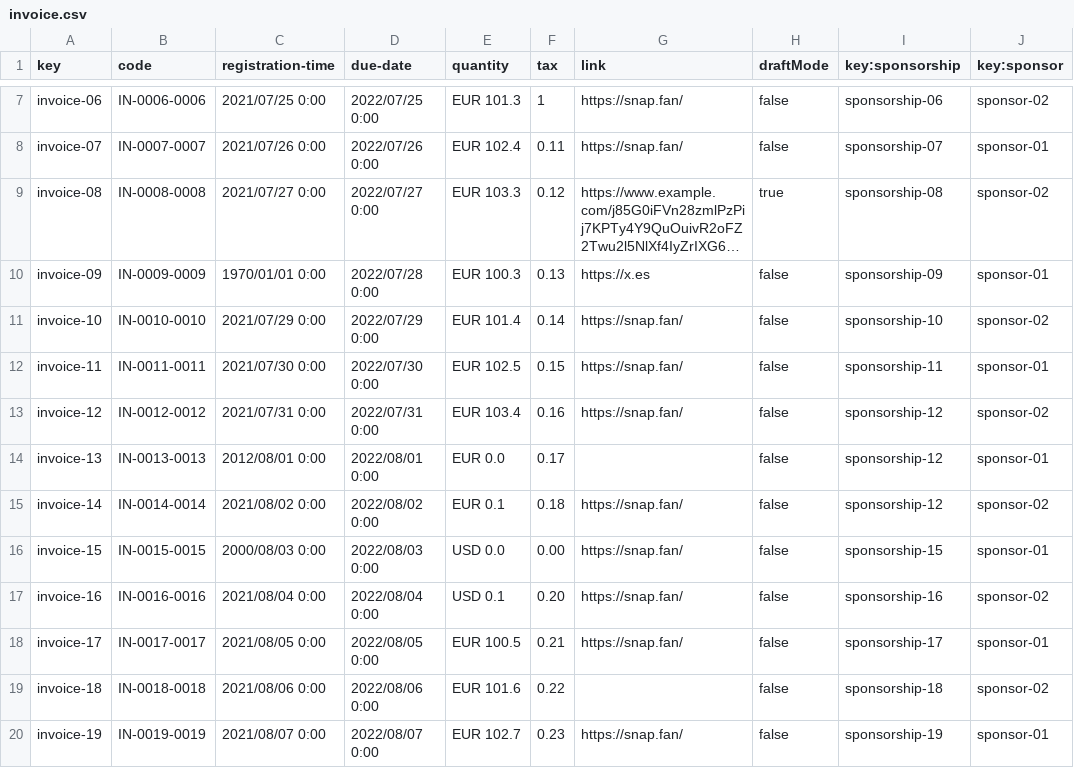
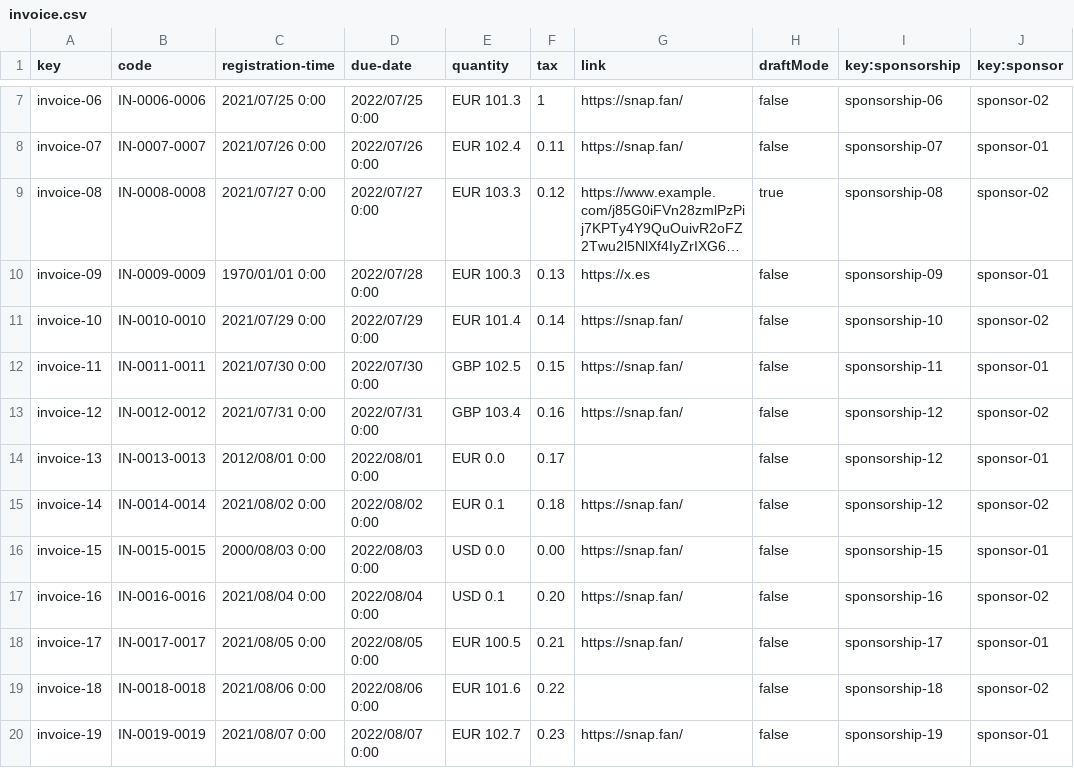
Before and after one commit to DP2-c1-028/Acme-SF-D01, a CSV file: src/main/webapp/WEB-INF/resources/sample-data/invoice.csv, drawn as a sheet; only a part is shown, gaps mark what is left out; long unchanged cells end in ….

Commit message:
Invoices CRUD with validations

```diff
--- a/src/main/webapp/WEB-INF/resources/sample-data/invoice.csv
+++ b/src/main/webapp/WEB-INF/resources/sample-data/invoice.csv
@@ -11,4 +11,4 @@ invoice-09,IN-0009-0009,1970/01/01 0:00,2022/07/28 0:00,EUR 100.3,0.13,https://x
 invoice-10,IN-0010-0010,2021/07/29 0:00,2022/07/29 0:00,EUR 101.4,0.14,https://snap.fan/,false,sponsorship-10,sponsor-02
-invoice-11,IN-0011-0011,2021/07/30 0:00,2022/07/30 0:00,EUR 102.5,0.15,https://snap.fan/,false,sponsorship-11,sponsor-01
-invoice-12,IN-0012-0012,2021/07/31 0:00,2022/07/31 0:00,EUR 103.4,0.16,https://snap.fan/,false,sponsorship-12,sponsor-02
+invoice-11,IN-0011-0011,2021/07/30 0:00,2022/07/30 0:00,GBP 102.5,0.15,https://snap.fan/,false,sponsorship-11,sponsor-01
+invoice-12,IN-0012-0012,2021/07/31 0:00,2022/07/31 0:00,GBP 103.4,0.16,https://snap.fan/,false,sponsorship-12,sponsor-02
 invoice-13,IN-0013-0013,2012/08/01 0:00,2022/08/01 0:00,EUR 0.0,0.17,,false,sponsorship-12,sponsor-01
```
Also changed, not shown: src/main/webapp/WEB-INF/resources/sample-data/sponsorship.csv, 25 other files.
